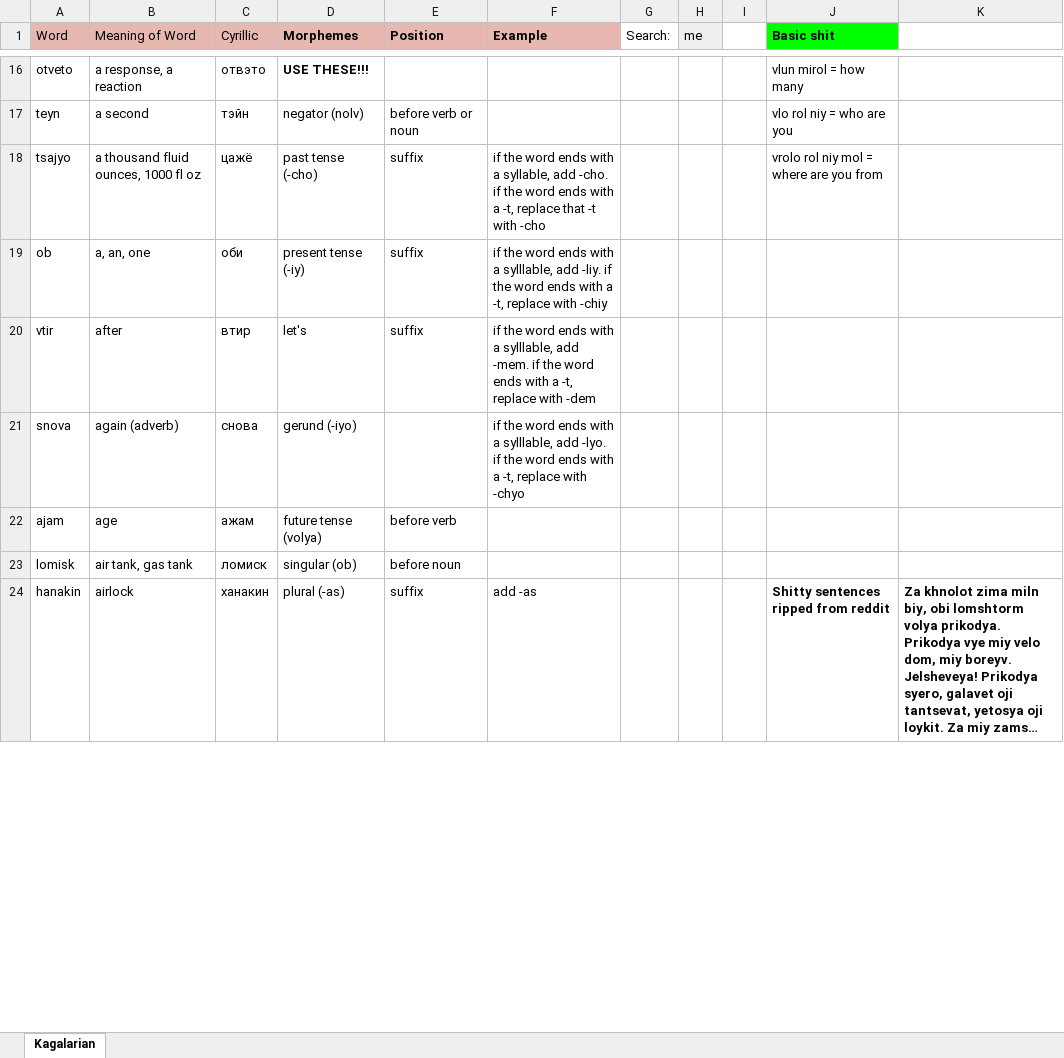
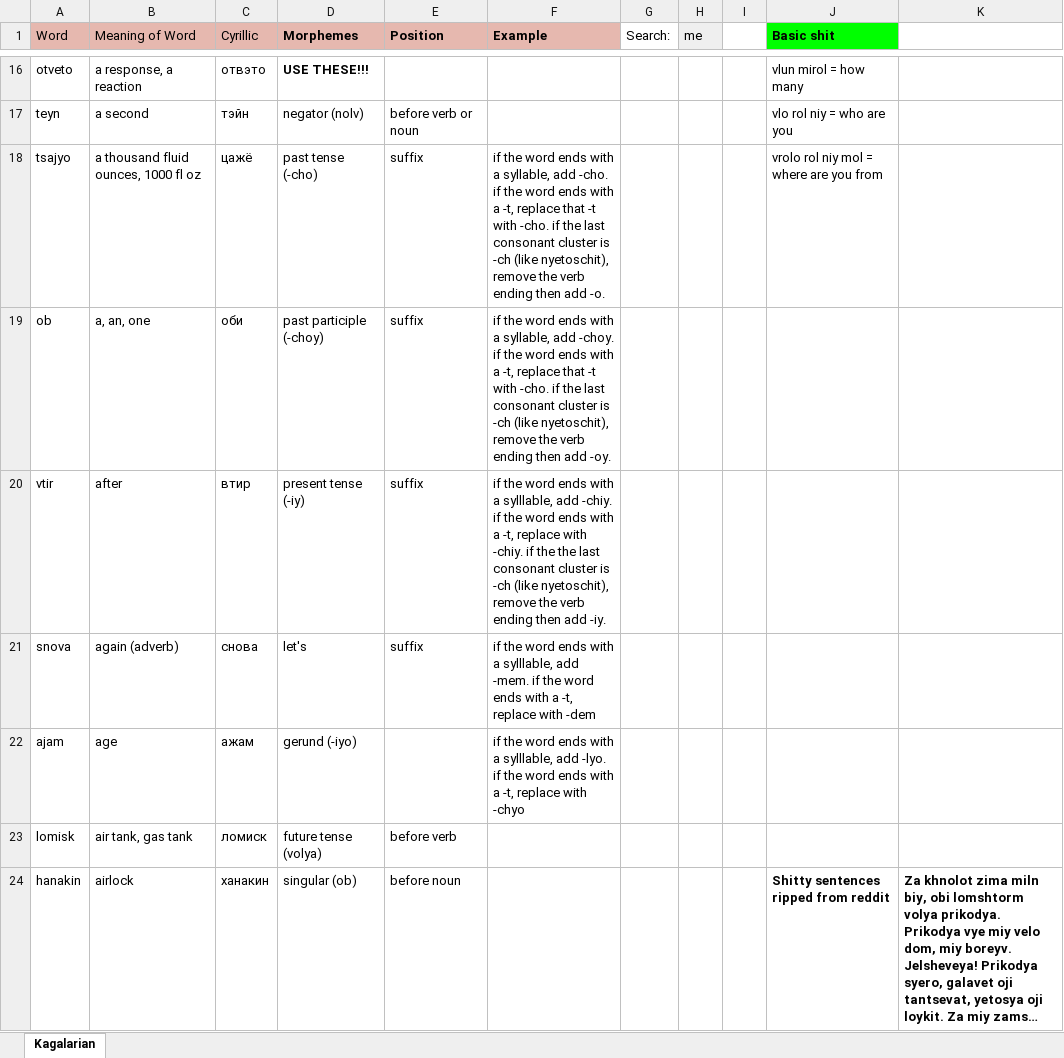
Before and after one commit to Oneo64/Starlattice, an Excel workbook: Conlangs/Sci-Fi Languages.xlsx, sheet Kagalarian, drawn as a sheet; only a part is shown, gaps mark what is left out; long unchanged cells end in …; values as stored, in another font and other column widths than the file's, no borders; charts and pictures not drawn; the diff covers the shown part only; the diff names each change by its address in the sheet, - before the commit and + after, or states it on an @@ line.

Commit message:
Update Sci-Fi Languages.xlsx

```diff
--- a/Conlangs/Sci-Fi Languages.xlsx (sheet Kagalarian)
+++ b/Conlangs/Sci-Fi Languages.xlsx (sheet Kagalarian)
-F18 (Example): …-t with -cho
+F18 (Example): …-t with -cho. if the last consonant cluster is -ch (like nyetoschit), remove the verb ending then add -o.
-D19 (Morphemes): present tense (-iy)
+D19 (Morphemes): past participle (-choy)
-F19 (Example): …with a sylllable, add -liy. if the word ends with a -t, replace with -chiy
+F19 (Example): …with a syllable, add -choy. if the word ends with a -t, replace that -t with -cho. if the last consonant cluster is -ch (like nyetoschit), remove the verb ending then add -oy.
-D20 (Morphemes): let's
+D20 (Morphemes): present tense (-iy)
-F20 (Example): …sylllable, add -mem. if the word ends with a -t, replace with -dem
+F20 (Example): …sylllable, add -chiy. if the word ends with a -t, replace with -chiy. if the the last consonant cluster is -ch (like nyetoschit), remove the verb ending then add -iy.
-D21 (Morphemes): gerund (-iyo)
+D21 (Morphemes): let's
-E21 (Position): (empty)
+E21 (Position): suffix
-F21 (Example): …sylllable, add -lyo. if the word ends with a -t, replace with -chyo
+F21 (Example): …sylllable, add -mem. if the word ends with a -t, replace with -dem
-D22 (Morphemes): future tense (volya)
+D22 (Morphemes): gerund (-iyo)
-E22 (Position): before verb
+E22 (Position): (empty)
-F22 (Example): (empty)
+F22 (Example): if the word ends with a sylllable, add -lyo. if the word ends with a -t, replace with -chyo
-D23 (Morphemes): singular (ob)
+D23 (Morphemes): future tense (volya)
-E23 (Position): before noun
+E23 (Position): before verb
-D24 (Morphemes): plural (-as)
+D24 (Morphemes): singular (ob)
-E24 (Position): suffix
+E24 (Position): before noun
-F24 (Example): add -as
+F24 (Example): (empty)
```
Also changed, not shown: 135 edited cells and cell formats elsewhere in this sheet.
